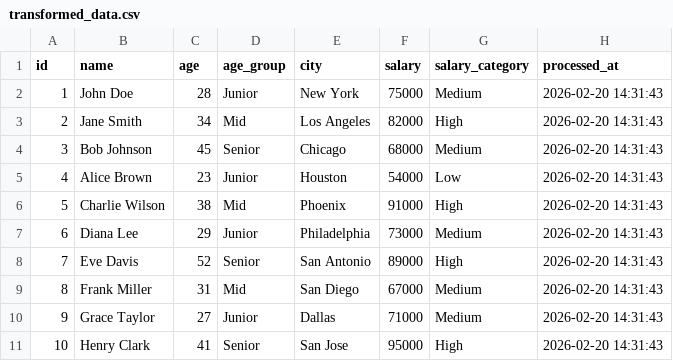
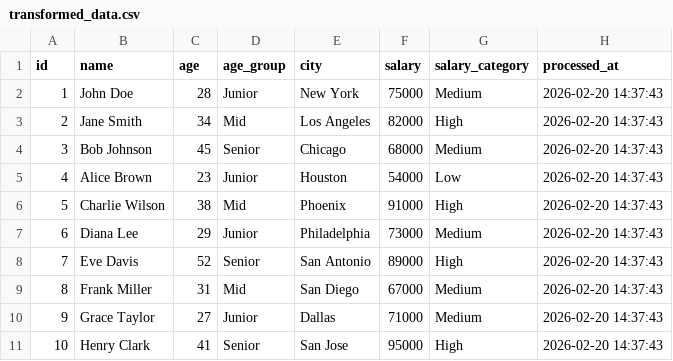
Before and after one commit to lilspider/docker-hub-login, a CSV file: output/transformed_data.csv, drawn as a sheet.

```diff
--- a/output/transformed_data.csv
+++ b/output/transformed_data.csv
@@ -1,11 +1,11 @@
 id,name,age,age_group,city,salary,salary_category,processed_at
-1,John Doe,28,Junior,New York,75000,Medium,2026-02-20 14:31:43
-2,Jane Smith,34,Mid,Los Angeles,82000,High,2026-02-20 14:31:43
-3,Bob Johnson,45,Senior,Chicago,68000,Medium,2026-02-20 14:31:43
-4,Alice Brown,23,Junior,Houston,54000,Low,2026-02-20 14:31:43
-5,Charlie Wilson,38,Mid,Phoenix,91000,High,2026-02-20 14:31:43
-6,Diana Lee,29,Junior,Philadelphia,73000,Medium,2026-02-20 14:31:43
-7,Eve Davis,52,Senior,San Antonio,89000,High,2026-02-20 14:31:43
-8,Frank Miller,31,Mid,San Diego,67000,Medium,2026-02-20 14:31:43
-9,Grace Taylor,27,Junior,Dallas,71000,Medium,2026-02-20 14:31:43
-10,Henry Clark,41,Senior,San Jose,95000,High,2026-02-20 14:31:43
+1,John Doe,28,Junior,New York,75000,Medium,2026-02-20 14:37:43
+2,Jane Smith,34,Mid,Los Angeles,82000,High,2026-02-20 14:37:43
+3,Bob Johnson,45,Senior,Chicago,68000,Medium,2026-02-20 14:37:43
+4,Alice Brown,23,Junior,Houston,54000,Low,2026-02-20 14:37:43
+5,Charlie Wilson,38,Mid,Phoenix,91000,High,2026-02-20 14:37:43
+6,Diana Lee,29,Junior,Philadelphia,73000,Medium,2026-02-20 14:37:43
+7,Eve Davis,52,Senior,San Antonio,89000,High,2026-02-20 14:37:43
+8,Frank Miller,31,Mid,San Diego,67000,Medium,2026-02-20 14:37:43
+9,Grace Taylor,27,Junior,Dallas,71000,Medium,2026-02-20 14:37:43
+10,Henry Clark,41,Senior,San Jose,95000,High,2026-02-20 14:37:43
```
Also changed, not shown: 7 other files.
